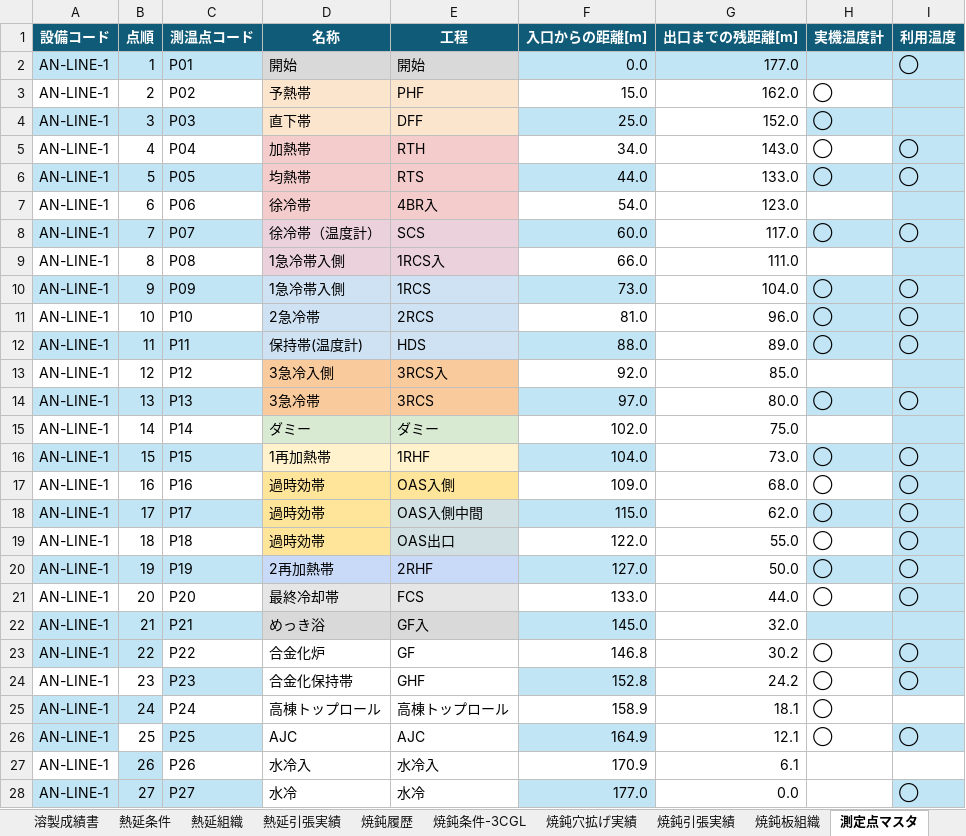
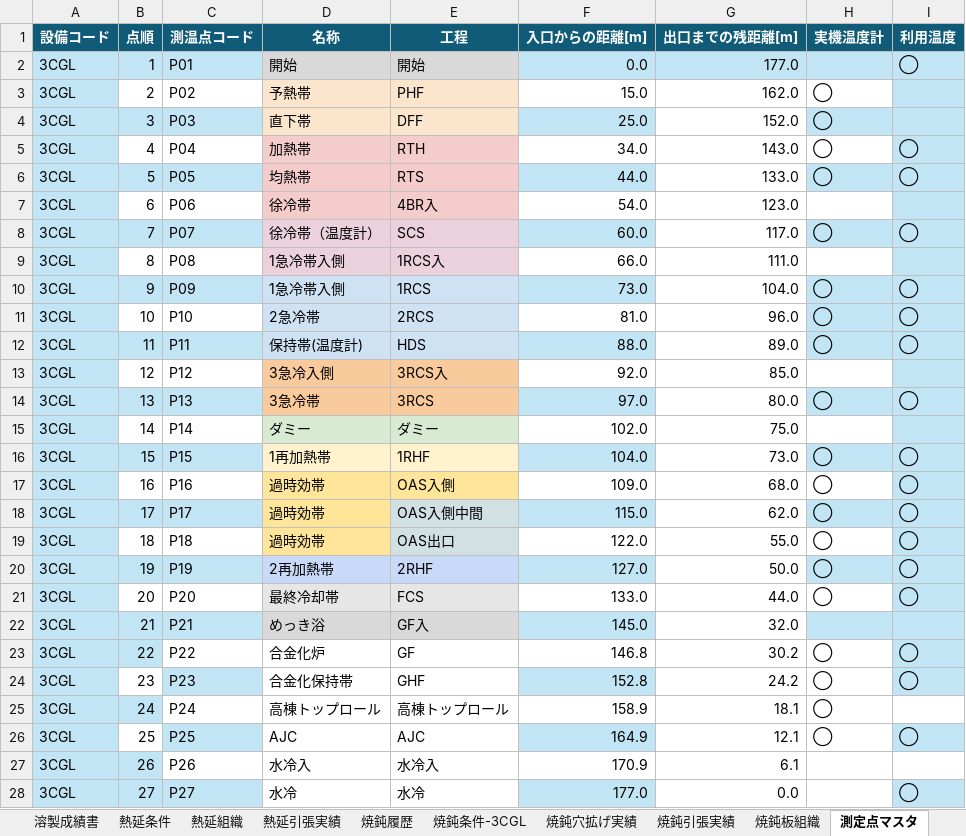
Before and after one commit to mryk814/re-process-dashboard, an Excel workbook: data/source/process_dashboard_two_equipment_v8.xlsx, sheet 測定点マスタ, drawn as a sheet; values as stored, in another font and other column widths than the file's, no borders; the diff names each change by its address in the sheet, - before the commit and + after, or states it on an @@ line.

```diff
--- a/data/source/process_dashboard_two_equipment_v8.xlsx (sheet 測定点マスタ)
+++ b/data/source/process_dashboard_two_equipment_v8.xlsx (sheet 測定点マスタ)
-A2:A28 (設備コード): AN-LINE-1
+A2:A28 (設備コード): 3CGL
-A3 fill: none
+A3 fill: #C1E5F5
-A5 fill: none
+A5 fill: #C1E5F5
-A7 fill: none
+A7 fill: #C1E5F5
-A9 fill: none
+A9 fill: #C1E5F5
-A11 fill: none
+A11 fill: #C1E5F5
-A13 fill: none
+A13 fill: #C1E5F5
-A15 fill: none
+A15 fill: #C1E5F5
-A17 fill: none
+A17 fill: #C1E5F5
-A19 fill: none
+A19 fill: #C1E5F5
-A21 fill: none
+A21 fill: #C1E5F5
-A24 fill: none
+A24 fill: #C1E5F5
-A27 fill: none
+A27 fill: #C1E5F5
```
Also changed, not shown: sheet 焼鈍履歴, sheet 焼鈍条件-3CGL, sheet relationEx, sheet 焼鈍引張実績, formulas that keep their value, 5 other files.
